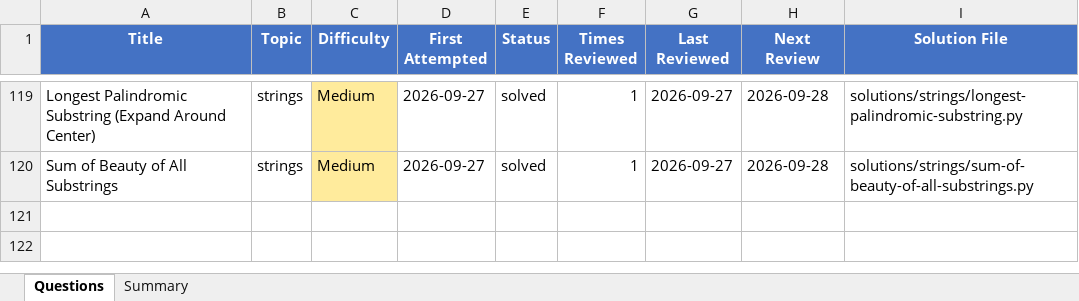
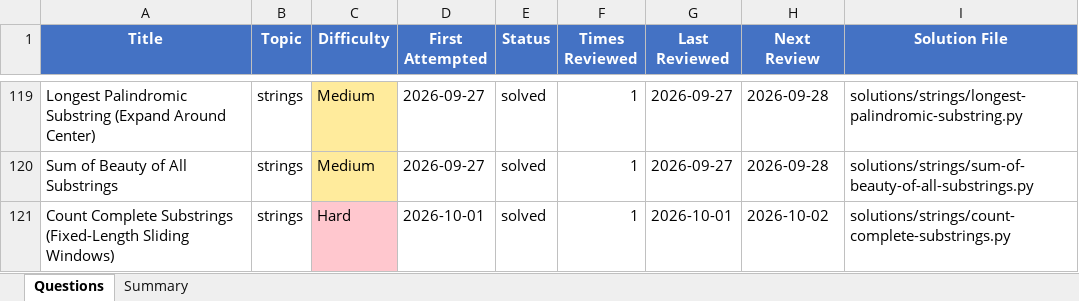
Before and after one commit to Ankush-Manhas840/Practice, an Excel workbook: questions-log.xlsx, sheet Questions, drawn as a sheet; only a part is shown, gaps mark what is left out; values as stored, in another font and other column widths than the file's, no borders; the diff names each change by its address in the sheet, - before the commit and + after, or states it on an @@ line.

Commit message:
Add count complete substrings solution and notes

```diff
--- a/questions-log.xlsx (sheet Questions)
+++ b/questions-log.xlsx (sheet Questions)
+row 121: Count Complete Substrings (Fixed-Length Sliding Windows) | strings | Hard | 2026-10-01 | solved | 1 | 2026-10-01 | 2026-10-02 | solutions/strings/count-complete-substrings.py
```
Also changed, not shown: sheet Summary, 9 other files.
